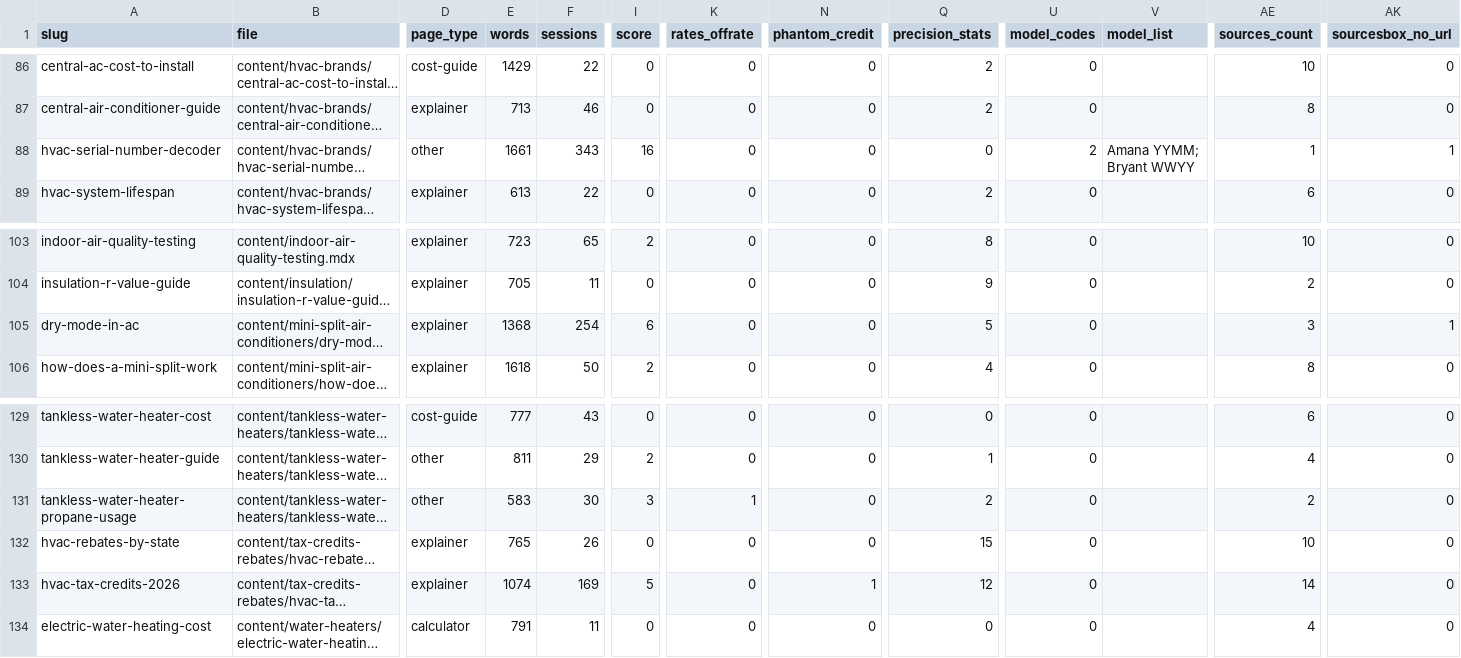
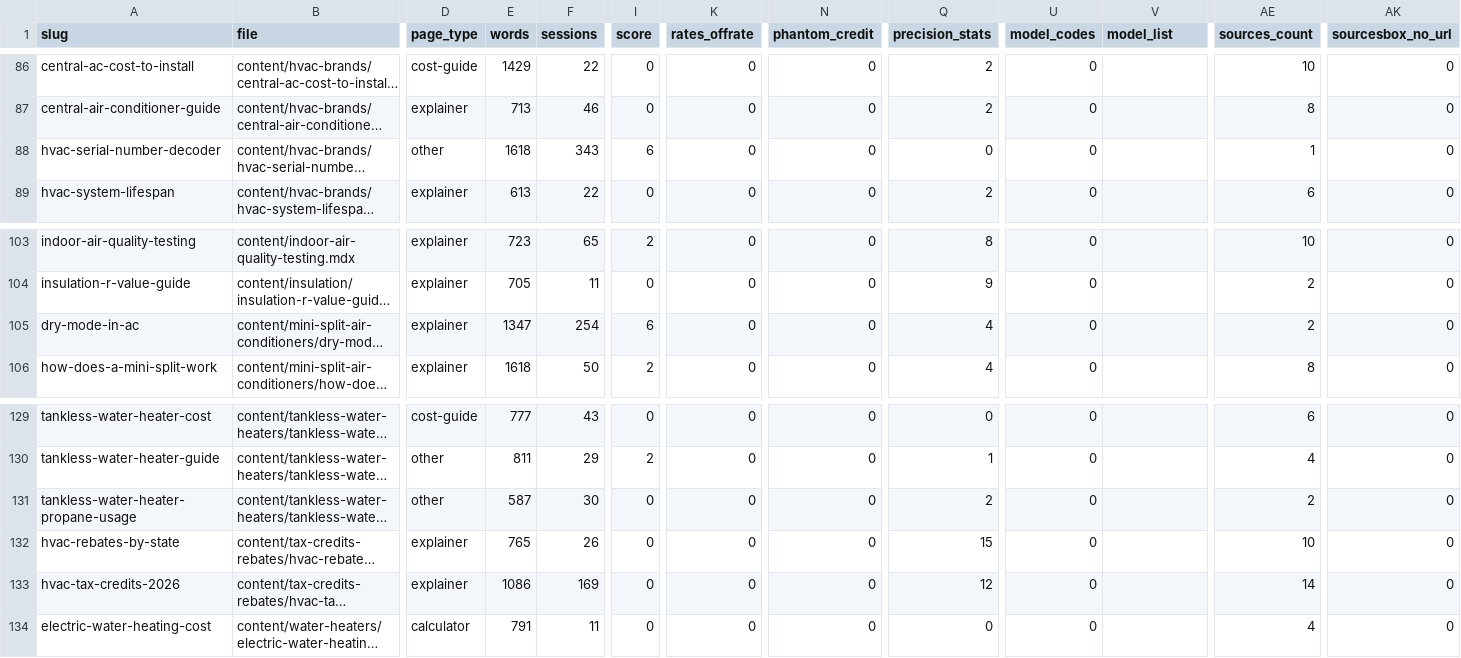
Before and after one commit to Mapstor/hvacbase-org, a CSV file: audit/SITE-AUDIT.csv, drawn as a sheet; only a part is shown, gaps mark what is left out; long unchanged cells end in …; the diff names each change by its address in the sheet, - before the commit and + after, or states it on an @@ line.

```diff
--- a/audit/SITE-AUDIT.csv
+++ b/audit/SITE-AUDIT.csv
-E88 (words): 1661
+E88 (words): 1618
-I88 (score): 16
+I88 (score): 6
-U88 (model_codes): 2
+U88 (model_codes): 0
-V88 (model_list): Amana YYMM; Bryant WWYY
+V88 (model_list): (empty)
-AK88 (sourcesbox_no_url): 1
+AK88 (sourcesbox_no_url): 0
-E105 (words): 1368
+E105 (words): 1347
-Q105 (precision_stats): 5
+Q105 (precision_stats): 4
-AE105 (sources_count): 3
+AE105 (sources_count): 2
-AK105 (sourcesbox_no_url): 1
+AK105 (sourcesbox_no_url): 0
-E131 (words): 583
+E131 (words): 587
-I131 (score): 3
+I131 (score): 0
-K131 (rates_offrate): 1
+K131 (rates_offrate): 0
-E133 (words): 1074
+E133 (words): 1086
-I133 (score): 5
+I133 (score): 0
-N133 (phantom_credit): 1
+N133 (phantom_credit): 0
```
Also changed, not shown: audit/claims-to-verify.csv, 3 other files.
